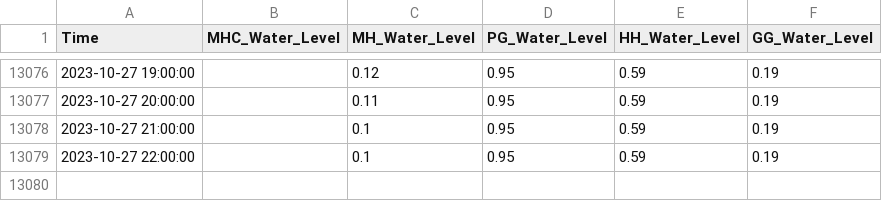
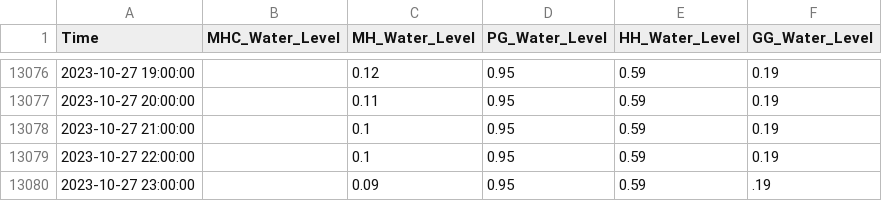
Before and after one commit to keep-asdf/streamlit, a CSV file: data/water_data.csv, drawn as a sheet; only a part is shown, gaps mark what is left out; the diff names each change by its address in the sheet, - before the commit and + after, or states it on an @@ line.

```diff
--- a/data/water_data.csv
+++ b/data/water_data.csv
+row 13080: 2023-10-27 23:00:00 |  | 0.09 | 0.95 | 0.59 | .19
```
Also changed, not shown: data/pred_with_CI.csv, data/true_pred_with_CI.csv, 2 other files.
